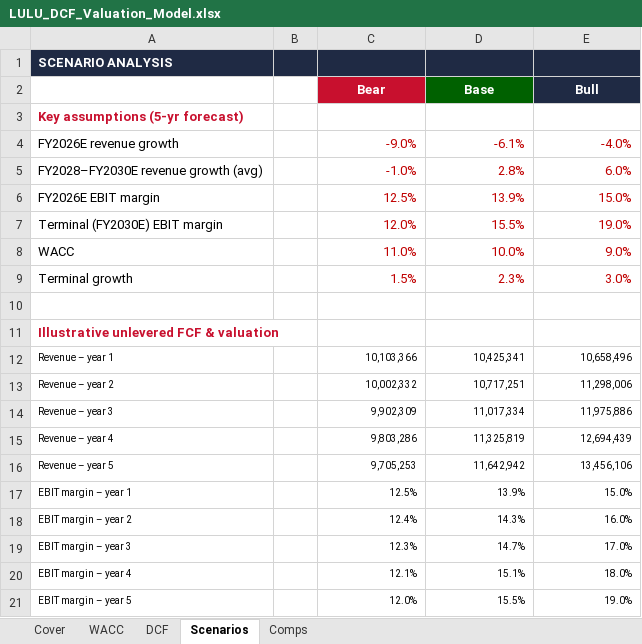
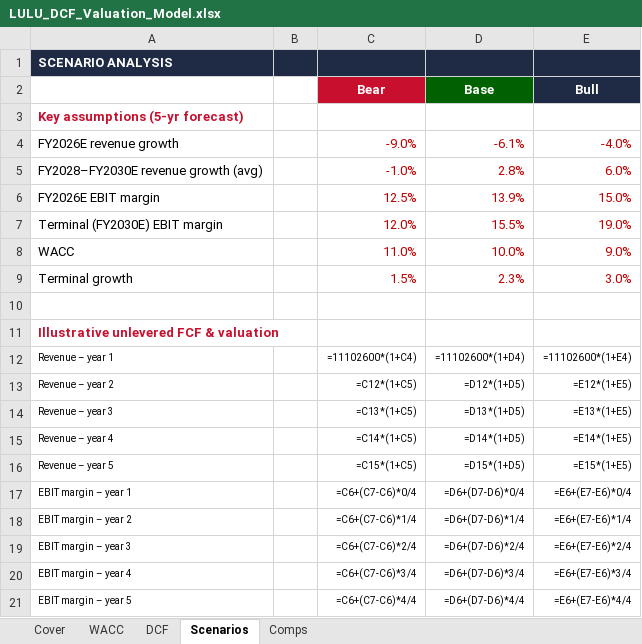
Before and after one commit to vengeanceaiUSC/RM, an Excel workbook: LULU/LULU_DCF_Valuation_Model.xlsx, sheet Scenarios, drawn as a sheet; only a part is shown; values as stored, in another font and other column widths than the file's, no borders; formulas without a stored value are shown as written; the diff covers the shown part only; the diff names each change by its address in the sheet, - before the commit and + after, or states it on an @@ line.

```diff
--- a/LULU/LULU_DCF_Valuation_Model.xlsx (sheet Scenarios)
+++ b/LULU/LULU_DCF_Valuation_Model.xlsx (sheet Scenarios)
-C12 (Bear): 10,103,366
+C12 (Bear): =11102600*(1+C4)
-D12 (Base): 10,425,341
+D12 (Base): =11102600*(1+D4)
-E12 (Bull): 10,658,496
+E12 (Bull): =11102600*(1+E4)
-C13 (Bear): 10,002,332
+C13 (Bear): =C12*(1+C5)
-D13 (Base): 10,717,251
+D13 (Base): =D12*(1+D5)
-E13 (Bull): 11,298,006
+E13 (Bull): =E12*(1+E5)
-C14 (Bear): 9,902,309
+C14 (Bear): =C13*(1+C5)
-D14 (Base): 11,017,334
+D14 (Base): =D13*(1+D5)
-E14 (Bull): 11,975,886
+E14 (Bull): =E13*(1+E5)
-C15 (Bear): 9,803,286
+C15 (Bear): =C14*(1+C5)
-D15 (Base): 11,325,819
+D15 (Base): =D14*(1+D5)
-E15 (Bull): 12,694,439
+E15 (Bull): =E14*(1+E5)
-C16 (Bear): 9,705,253
+C16 (Bear): =C15*(1+C5)
-D16 (Base): 11,642,942
+D16 (Base): =D15*(1+D5)
-E16 (Bull): 13,456,106
+E16 (Bull): =E15*(1+E5)
-C17 (Bear): 12.5%
+C17 (Bear): =C6+(C7-C6)*0/4
-D17 (Base): 13.9%
+D17 (Base): =D6+(D7-D6)*0/4
-E17 (Bull): 15.0%
+E17 (Bull): =E6+(E7-E6)*0/4
-C18 (Bear): 12.4%
+C18 (Bear): =C6+(C7-C6)*1/4
-D18 (Base): 14.3%
+D18 (Base): =D6+(D7-D6)*1/4
-E18 (Bull): 16.0%
+E18 (Bull): =E6+(E7-E6)*1/4
-C19 (Bear): 12.3%
+C19 (Bear): =C6+(C7-C6)*2/4
-D19 (Base): 14.7%
+D19 (Base): =D6+(D7-D6)*2/4
-E19 (Bull): 17.0%
+E19 (Bull): =E6+(E7-E6)*2/4
-C20 (Bear): 12.1%
+C20 (Bear): =C6+(C7-C6)*3/4
-D20 (Base): 15.1%
+D20 (Base): =D6+(D7-D6)*3/4
-E20 (Bull): 18.0%
+E20 (Bull): =E6+(E7-E6)*3/4
-C21 (Bear): 12.0%
+C21 (Bear): =C6+(C7-C6)*4/4
-D21 (Base): 15.5%
+D21 (Base): =D6+(D7-D6)*4/4
-E21 (Bull): 19.0%
+E21 (Bull): =E6+(E7-E6)*4/4
```
Also changed, not shown: 24 edited cells elsewhere in this sheet, sheet DCF, sheet Comps, sheet WACC, 1 other file.
